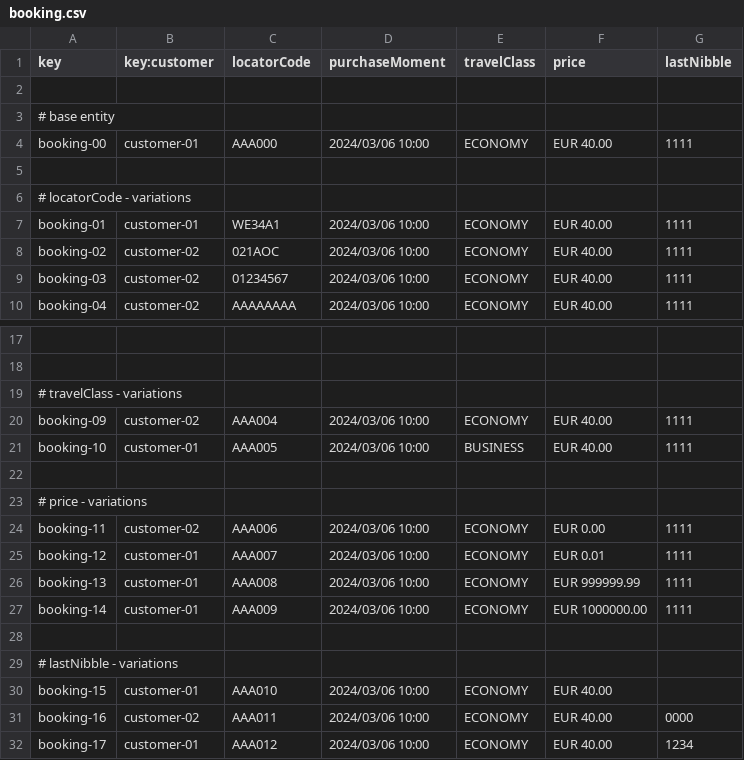
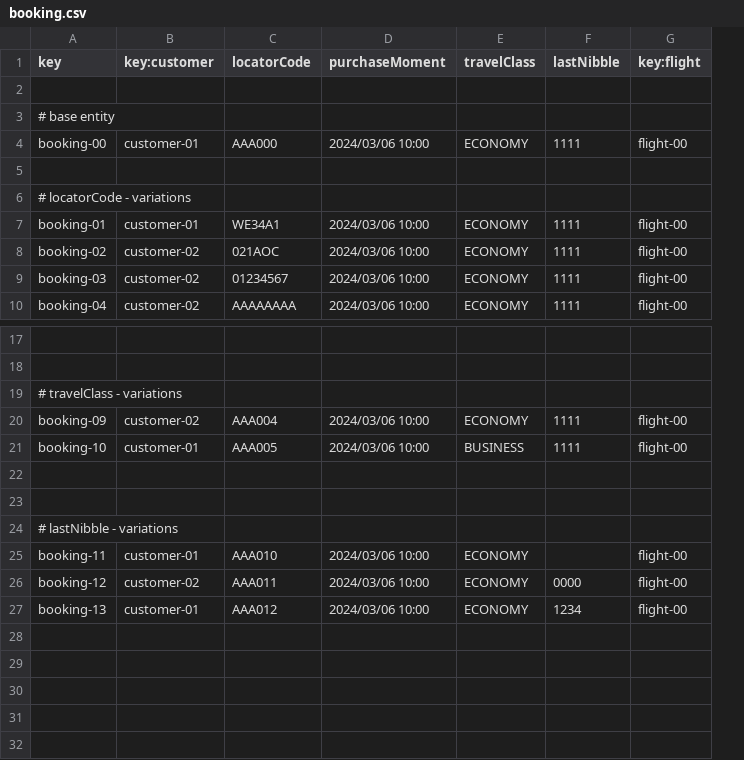
Before and after one commit to Davidvt04/Acme-ANS-C1.61, a CSV file: src/main/resources/WEB-INF/data/sample/booking.csv, drawn as a sheet; only a part is shown, gaps mark what is left out; removed rows and columns are numbered as before the commit, all else as after; the diff names each change by its address in the sheet, - before the commit and + after, or states it on an @@ line.

Commit message:
Añadido atributo derivado a la entidad Booking

```diff
--- a/src/main/resources/WEB-INF/data/sample/booking.csv
+++ b/src/main/resources/WEB-INF/data/sample/booking.csv
-column F (price), rows 4-10: EUR 40.00 |  |  | EUR 40.00 | EUR 40.00 | EUR 40.00 | EUR 40.00; rows 20-21: EUR 40.00 | EUR 40.00; rows 30-32: all EUR 40.00
+column G (key:flight), rows 4-10: flight-00 |  |  | flight-00 | flight-00 | flight-00 | flight-00; rows 20-27: flight-00 | flight-00 |  |  |  | flight-00 | flight-00 | flight-00
-row 23: # price - variations
-row 24: booking-11 | customer-02 | AAA006 | 2024/03/06 10:00 | ECONOMY | EUR 0.00 | 1111
-row 25: booking-12 | customer-01 | AAA007 | 2024/03/06 10:00 | ECONOMY | EUR 0.01 | 1111
-row 26: booking-13 | customer-01 | AAA008 | 2024/03/06 10:00 | ECONOMY | EUR 999999.99 | 1111
-row 27: booking-14 | customer-01 | AAA009 | 2024/03/06 10:00 | ECONOMY | EUR 1000000.00 | 1111
-A25 (key): booking-15
+A25 (key): booking-11
-A26 (key): booking-16
+A26 (key): booking-12
-A27 (key): booking-17
+A27 (key): booking-13
```
Also changed, not shown: 6 other files.
